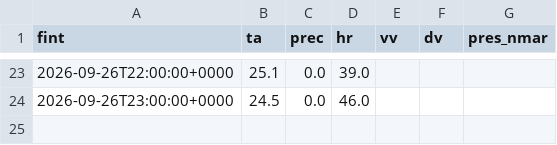
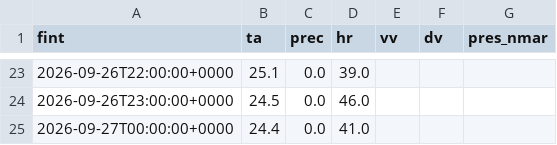
Before and after one commit to alvarocglez/visor_meteo, a CSV file: cache/observacion/5612X.csv, drawn as a sheet; only a part is shown, gaps mark what is left out; the diff names each change by its address in the sheet, - before the commit and + after, or states it on an @@ line.

```diff
--- a/cache/observacion/5612X.csv
+++ b/cache/observacion/5612X.csv
+row 25: 2026-09-27T00:00:00+0000 | 24.4 | 0.0 | 41.0
```
Also changed, not shown: 36 other files.
